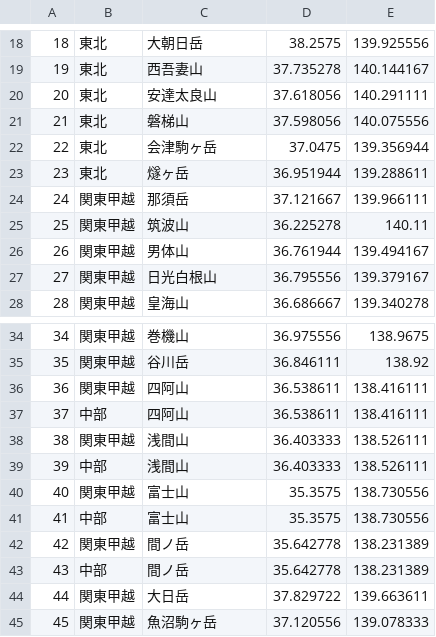
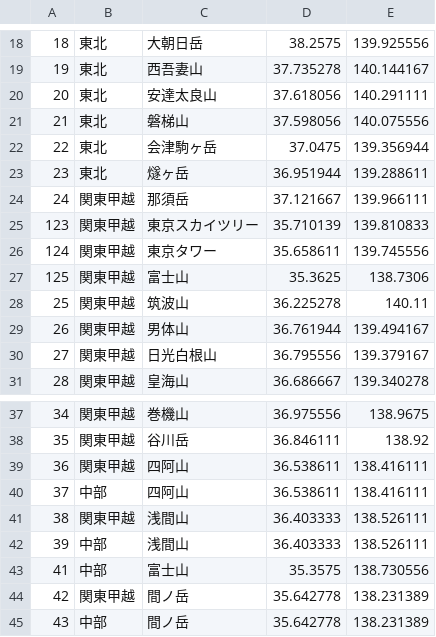
Before and after one commit to TakamasaMoribe/Where2, a CSV file: Where/mtDataAll.csv, drawn as a sheet; only a part is shown, gaps mark what is left out; the shorter side is filled out with more unchanged rows; removed rows and columns are numbered as before the commit, all else as after; the diff names each change by its address in the sheet, - before the commit and + after, or states it on an @@ line.

```diff
--- a/Where/mtDataAll.csv
+++ b/Where/mtDataAll.csv
+row 25: 123 | 関東甲越 | 東京スカイツリー | 35.710139 | 139.810833
+row 26: 124 | 関東甲越 | 東京タワー | 35.658611 | 139.745556
+row 27: 125 | 関東甲越 | 富士山 | 35.3625 | 138.7306
-row 40: 40 | 関東甲越 | 富士山 | 35.3575 | 138.730556
```
Also changed, not shown: 1 other file.
